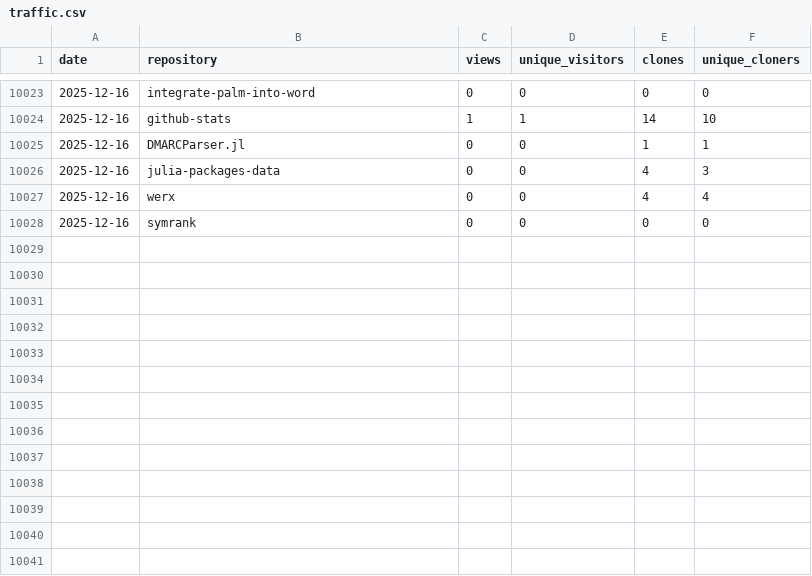
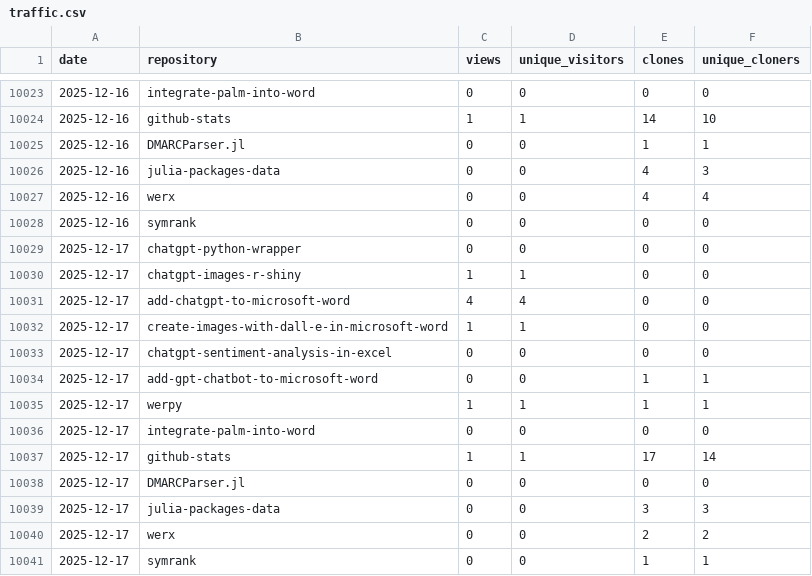
Before and after one commit to analyticsinmotion/github-stats, a CSV file: data/traffic.csv, drawn as a sheet; only a part is shown, gaps mark what is left out.

Commit message:
Appending Traffic Data to CSV

```diff
--- a/data/traffic.csv
+++ b/data/traffic.csv
@@ -10028 +10028,14 @@ date,repository,views,unique_visitors,clones,unique_cloners
 2025-12-16,symrank,0,0,0,0
+2025-12-17,chatgpt-python-wrapper,0,0,0,0
+2025-12-17,chatgpt-images-r-shiny,1,1,0,0
+2025-12-17,add-chatgpt-to-microsoft-word,4,4,0,0
+2025-12-17,create-images-with-dall-e-in-microsoft-word,1,1,0,0
+2025-12-17,chatgpt-sentiment-analysis-in-excel,0,0,0,0
+2025-12-17,add-gpt-chatbot-to-microsoft-word,0,0,1,1
+2025-12-17,werpy,1,1,1,1
+2025-12-17,integrate-palm-into-word,0,0,0,0
+2025-12-17,github-stats,1,1,17,14
+2025-12-17,DMARCParser.jl,0,0,0,0
+2025-12-17,julia-packages-data,0,0,3,3
+2025-12-17,werx,0,0,2,2
+2025-12-17,symrank,0,0,1,1
```
